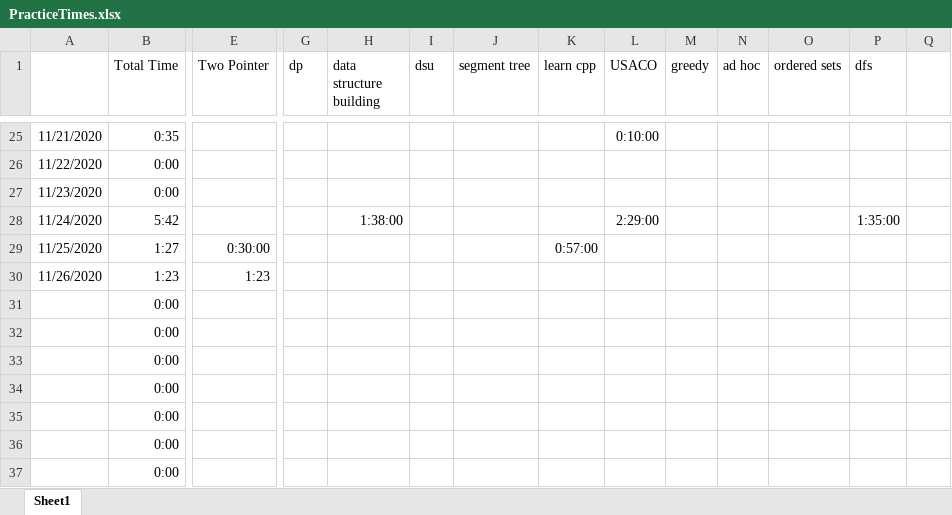
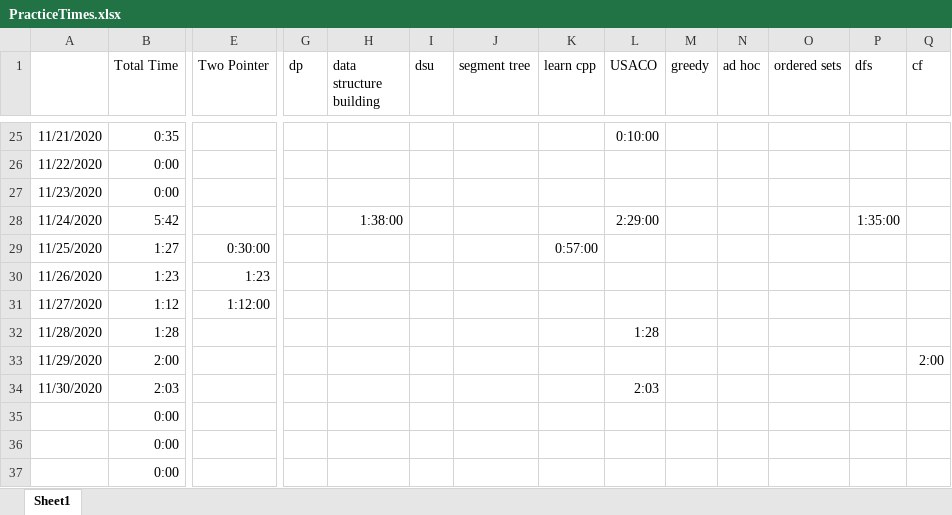
Before and after one commit to feverdreme/cp, an Excel workbook: PracticeTimes.xlsx, sheet Sheet1, drawn as a sheet; only a part is shown, gaps mark what is left out; values as stored, in another font and other column widths than the file's, no borders; conditional formats not drawn; removed rows and columns are numbered as before the commit, all else as after; rows hold the shown columns only; the diff names each change by its address in the sheet, - before the commit and + after, or states it on an @@ line.

```diff
--- a/PracticeTimes.xlsx (sheet Sheet1)
+++ b/PracticeTimes.xlsx (sheet Sheet1)
-Q1: (empty)
+Q1: cf
-row 31:  | 0:00
-row 32:  | 0:00
-row 33:  | 0:00
-row 34:  | 0:00
+row 31: 11/27/2020 | 1:12 | 1:12:00
+row 32: 11/28/2020 | 1:28 |  |  |  |  |  |  | 1:28
+row 33: 11/29/2020 | 2:00 |  |  |  |  |  |  |  |  |  |  |  | 2:00
+row 34: 11/30/2020 | 2:03 |  |  |  |  |  |  | 2:03
```
Also changed, not shown: 12 other files.
